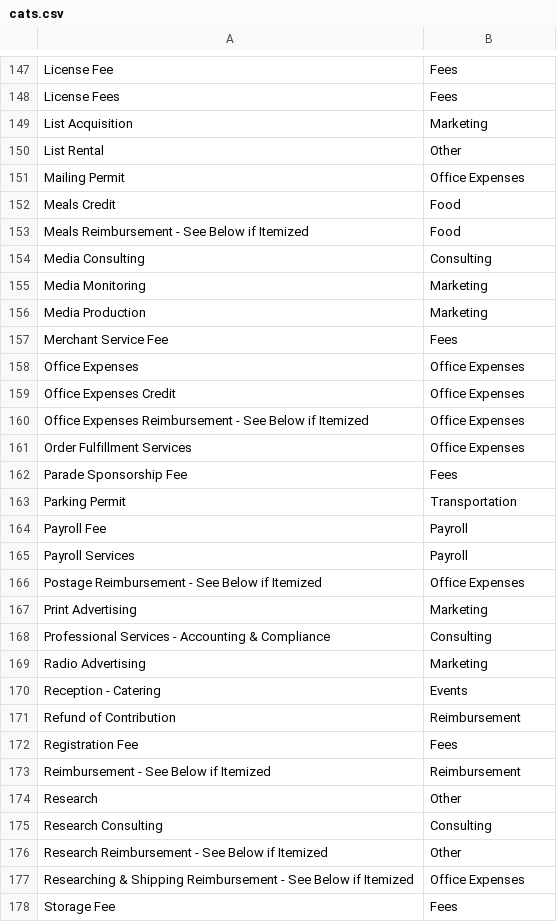
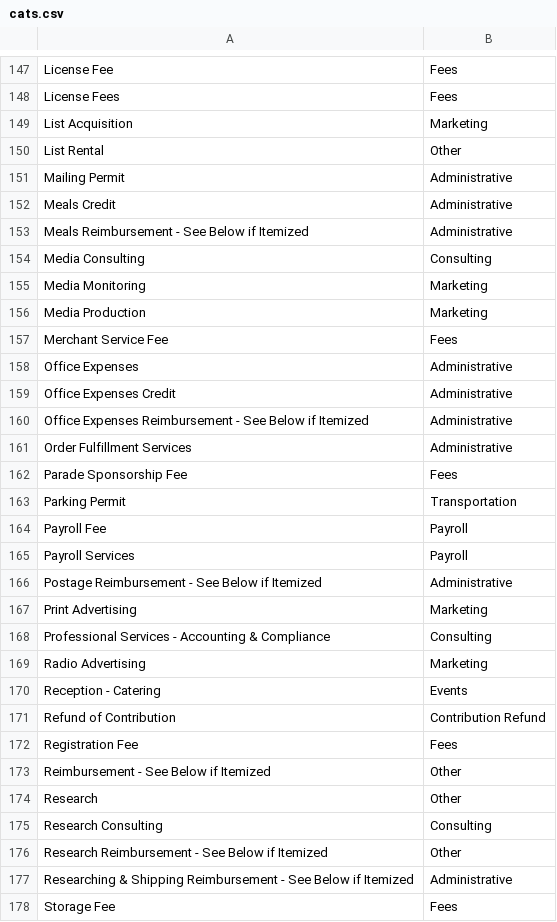
Before and after one commit to ilanamarcus/fec-campaign-expenditures, a CSV file: cats.csv, drawn as a sheet; only a part is shown, gaps mark what is left out; the diff covers the shown part only.

```diff
--- a/cats.csv
+++ b/cats.csv
@@ -150,5 +150,5 @@ List Acquisition,Marketing
 List Rental,Other
-Mailing Permit,Office Expenses
-Meals Credit,Food
-Meals Reimbursement - See Below if Itemized,Food
+Mailing Permit,Administrative
+Meals Credit,Administrative
+Meals Reimbursement - See Below if Itemized,Administrative
 Media Consulting,Consulting
@@ -157,6 +157,6 @@ Media Production,Marketing
 Merchant Service Fee,Fees
-Office Expenses,Office Expenses
-Office Expenses Credit,Office Expenses
-Office Expenses Reimbursement - See Below if Itemized,Office Expenses
-Order Fulfillment Services,Office Expenses
+Office Expenses,Administrative
+Office Expenses Credit,Administrative
+Office Expenses Reimbursement - See Below if Itemized,Administrative
+Order Fulfillment Services,Administrative
 Parade Sponsorship Fee,Fees
@@ -165,3 +165,3 @@ Payroll Fee,Payroll
 Payroll Services,Payroll
-Postage Reimbursement - See Below if Itemized,Office Expenses
+Postage Reimbursement - See Below if Itemized,Administrative
 Print Advertising,Marketing
@@ -170,5 +170,5 @@ Radio Advertising,Marketing
 Reception - Catering,Events
-Refund of Contribution,Reimbursement
+Refund of Contribution,Contribution Refund
 Registration Fee,Fees
-Reimbursement - See Below if Itemized,Reimbursement
+Reimbursement - See Below if Itemized,Other
 Research,Other
@@ -176,3 +176,3 @@ Research Consulting,Consulting
 Research Reimbursement - See Below if Itemized,Other
-Researching & Shipping Reimbursement - See Below if Itemized,Office Expenses
+Researching & Shipping Reimbursement - See Below if Itemized,Administrative
 Storage Fee,Fees
```
Also changed, not shown: 58 edited cells elsewhere in this file, candidate_expenses.csv, 3 other files.
